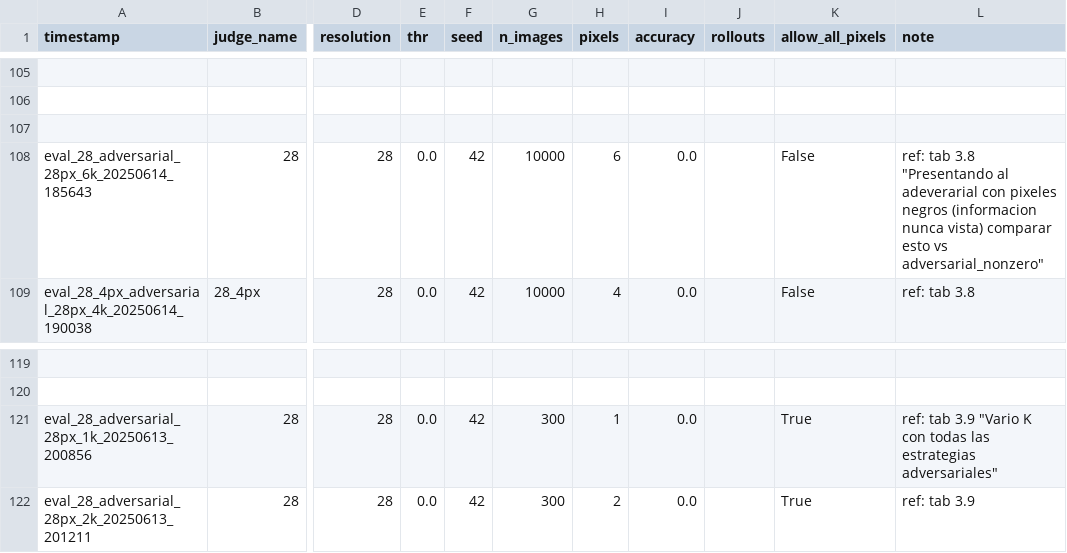
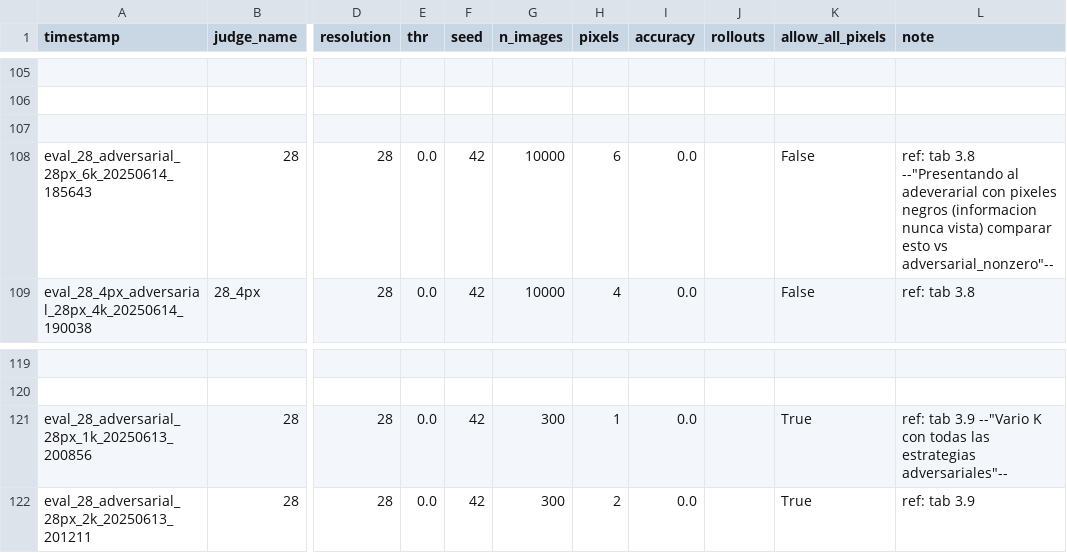
Before and after one commit to machulsky61/tesis, a CSV file: debate_mnist/outputs/evaluations.csv, drawn as a sheet; only a part is shown, gaps mark what is left out; the diff covers the shown part only; the diff names each change by its address in the sheet, - before the commit and + after, or states it on an @@ line.

```diff
--- a/debate_mnist/outputs/evaluations.csv
+++ b/debate_mnist/outputs/evaluations.csv
-L108 (note): …tab 3.8 "Presentando al adeverarial con pixeles negros (informacion nunca vista) comparar esto vs adversarial_nonzero"
+L108 (note): …tab 3.8 --"Presentando al adeverarial con pixeles negros (informacion nunca vista) comparar esto vs adversarial_nonzero"--
-L121 (note): …tab 3.9 "Vario K con todas las estrategias adversariales"
+L121 (note): …tab 3.9 --"Vario K con todas las estrategias adversariales"--
```
Also changed, not shown: 5 added rows and 5 edited cells elsewhere in this file, debate_mnist/outputs/debates.csv, debate_mnist/outputs/debates_asimetricos.csv, 4 other files.
